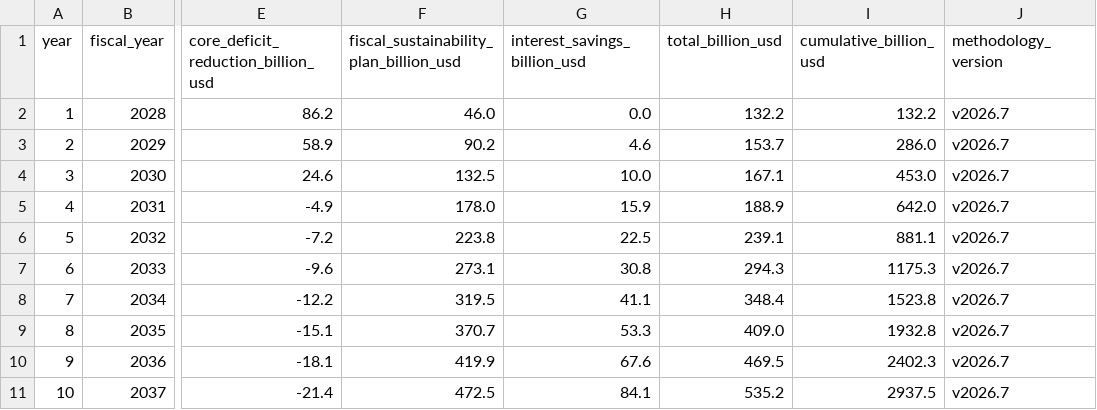
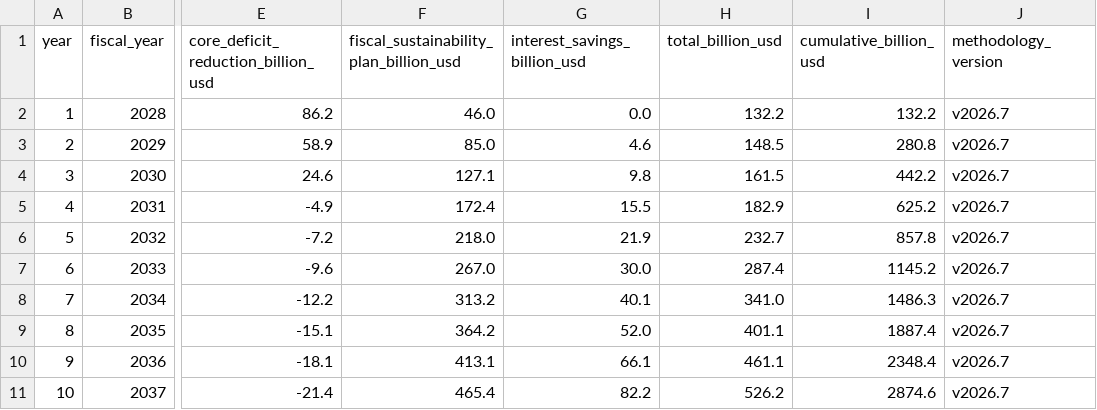
Before and after one commit to americanvault/theamericandeal, a CSV file: data/nsra_fiscal_projections.csv, drawn as a sheet; only a part is shown, gaps mark what is left out; the diff names each change by its address in the sheet, - before the commit and + after, or states it on an @@ line.

Commit message:
Data: fiscal projections

```diff
--- a/data/nsra_fiscal_projections.csv
+++ b/data/nsra_fiscal_projections.csv
-F3: 90.2
+F3: 85.0
-H3 (total_billion_usd): 153.7
+H3 (total_billion_usd): 148.5
-I3 (cumulative_billion_usd): 286.0
+I3 (cumulative_billion_usd): 280.8
-F4: 132.5
+F4: 127.1
-G4 (interest_savings_billion_usd): 10.0
+G4 (interest_savings_billion_usd): 9.8
-H4 (total_billion_usd): 167.1
+H4 (total_billion_usd): 161.5
-I4 (cumulative_billion_usd): 453.0
+I4 (cumulative_billion_usd): 442.2
-F5: 178.0
+F5: 172.4
-G5 (interest_savings_billion_usd): 15.9
+G5 (interest_savings_billion_usd): 15.5
-H5 (total_billion_usd): 188.9
+H5 (total_billion_usd): 182.9
-I5 (cumulative_billion_usd): 642.0
+I5 (cumulative_billion_usd): 625.2
-F6: 223.8
+F6: 218.0
-G6 (interest_savings_billion_usd): 22.5
+G6 (interest_savings_billion_usd): 21.9
-H6 (total_billion_usd): 239.1
+H6 (total_billion_usd): 232.7
-I6 (cumulative_billion_usd): 881.1
+I6 (cumulative_billion_usd): 857.8
-F7: 273.1
+F7: 267.0
-G7 (interest_savings_billion_usd): 30.8
+G7 (interest_savings_billion_usd): 30.0
-H7 (total_billion_usd): 294.3
+H7 (total_billion_usd): 287.4
-I7 (cumulative_billion_usd): 1175.3
+I7 (cumulative_billion_usd): 1145.2
-F8: 319.5
+F8: 313.2
-G8 (interest_savings_billion_usd): 41.1
+G8 (interest_savings_billion_usd): 40.1
-H8 (total_billion_usd): 348.4
+H8 (total_billion_usd): 341.0
-I8 (cumulative_billion_usd): 1523.8
+I8 (cumulative_billion_usd): 1486.3
-F9: 370.7
+F9: 364.2
-G9 (interest_savings_billion_usd): 53.3
+G9 (interest_savings_billion_usd): 52.0
-H9 (total_billion_usd): 409.0
+H9 (total_billion_usd): 401.1
-I9 (cumulative_billion_usd): 1932.8
+I9 (cumulative_billion_usd): 1887.4
-F10: 419.9
+F10: 413.1
-G10 (interest_savings_billion_usd): 67.6
+G10 (interest_savings_billion_usd): 66.1
-H10 (total_billion_usd): 469.5
+H10 (total_billion_usd): 461.1
-I10 (cumulative_billion_usd): 2402.3
+I10 (cumulative_billion_usd): 2348.4
-F11: 472.5
+F11: 465.4
-G11 (interest_savings_billion_usd): 84.1
+G11 (interest_savings_billion_usd): 82.2
-H11 (total_billion_usd): 535.2
+H11 (total_billion_usd): 526.2
-I11 (cumulative_billion_usd): 2937.5
+I11 (cumulative_billion_usd): 2874.6
```
